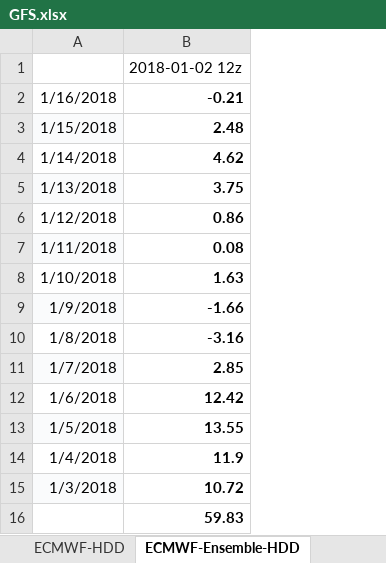
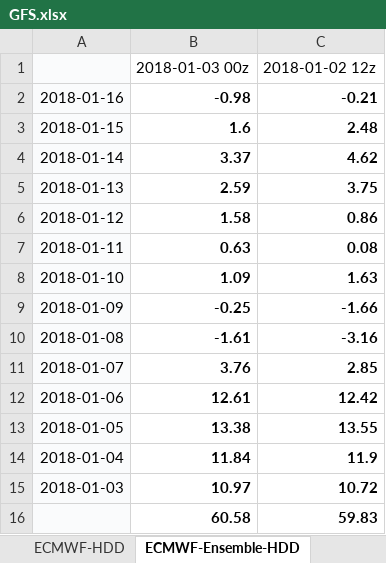
Before and after one commit to shuowenwei/TradingPlans, an Excel workbook: GFS/GFS.xlsx, sheet ECMWF-Ensemble-HDD, drawn as a sheet; values as stored, in another font and other column widths than the file's, no borders; conditional formats not drawn; removed rows and columns are numbered as before the commit, all else as after; the diff names each change by its address in the sheet, - before the commit and + after, or states it on an @@ line.

```diff
--- a/GFS/GFS.xlsx (sheet ECMWF-Ensemble-HDD)
+++ b/GFS/GFS.xlsx (sheet ECMWF-Ensemble-HDD)
-column A, rows 2-15: 1/16/2018 | 1/15/2018 | 1/14/2018 | 1/13/2018 | 1/12/2018 | 1/11/2018 | 1/10/2018 | 1/9/2018 | 1/8/2018 | 1/7/2018 | 1/6/2018 | 1/5/2018 | 1/4/2018 | 1/3/2018
+column A, rows 2-15: 2018-01-16 | 2018-01-15 | 2018-01-14 | 2018-01-13 | 2018-01-12 | 2018-01-11 | 2018-01-10 | 2018-01-09 | 2018-01-08 | 2018-01-07 | 2018-01-06 | 2018-01-05 | 2018-01-04 | 2018-01-03
+column B, rows 1-16: 2018-01-03 00z | -0.98 | 1.6 | 3.37 | 2.59 | 1.58 | 0.63 | 1.09 | -0.25 | -1.61 | 3.76 | 12.61 | 13.38 | 11.84 | 10.97 | 60.58
```
Also changed, not shown: sheet GFS-HDD, sheet ECMWF-HDD, formulas that keep their value.
